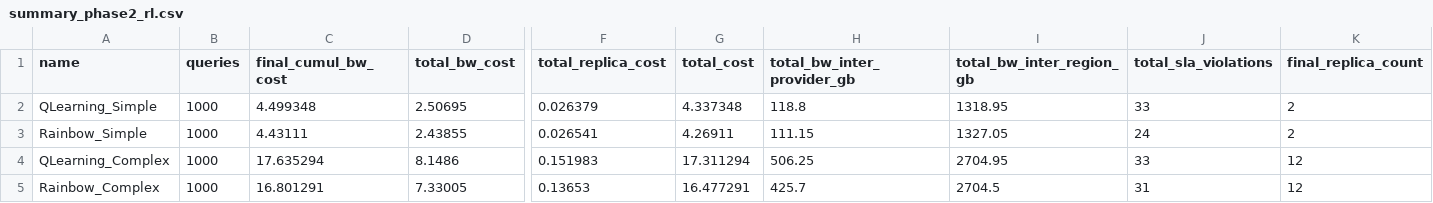
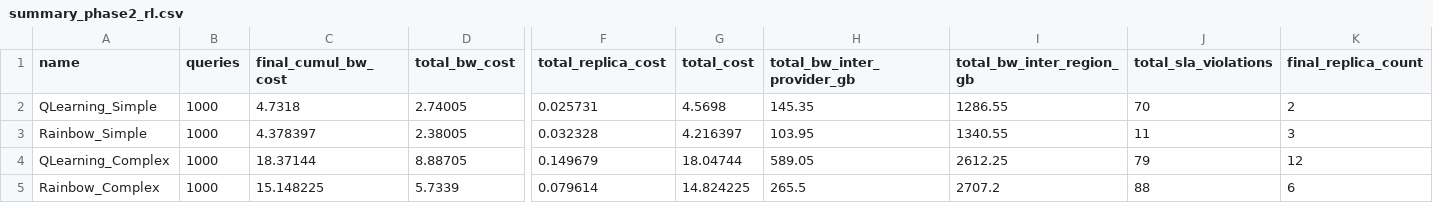
Before and after one commit to valdoth/tcdm-adaptive, a CSV file: metrics/summary_phase2_rl.csv, drawn as a sheet; only a part is shown, gaps mark what is left out; the diff names each change by its address in the sheet, - before the commit and + after, or states it on an @@ line.

```diff
--- a/metrics/summary_phase2_rl.csv
+++ b/metrics/summary_phase2_rl.csv
-C2 (final_cumul_bw_cost): 4.499348
+C2 (final_cumul_bw_cost): 4.7318
-D2 (total_bw_cost): 2.50695
+D2 (total_bw_cost): 2.74005
-F2 (total_replica_cost): 0.026379
+F2 (total_replica_cost): 0.025731
-G2 (total_cost): 4.337348
+G2 (total_cost): 4.5698
-H2 (total_bw_inter_provider_gb): 118.8
+H2 (total_bw_inter_provider_gb): 145.35
-I2 (total_bw_inter_region_gb): 1318.95
+I2 (total_bw_inter_region_gb): 1286.55
-J2 (total_sla_violations): 33
+J2 (total_sla_violations): 70
-C3 (final_cumul_bw_cost): 4.43111
+C3 (final_cumul_bw_cost): 4.378397
-D3 (total_bw_cost): 2.43855
+D3 (total_bw_cost): 2.38005
-F3 (total_replica_cost): 0.026541
+F3 (total_replica_cost): 0.032328
-G3 (total_cost): 4.26911
+G3 (total_cost): 4.216397
-H3 (total_bw_inter_provider_gb): 111.15
+H3 (total_bw_inter_provider_gb): 103.95
-I3 (total_bw_inter_region_gb): 1327.05
+I3 (total_bw_inter_region_gb): 1340.55
-J3 (total_sla_violations): 24
+J3 (total_sla_violations): 11
-K3 (final_replica_count): 2
+K3 (final_replica_count): 3
-C4 (final_cumul_bw_cost): 17.635294
+C4 (final_cumul_bw_cost): 18.37144
-D4 (total_bw_cost): 8.1486
+D4 (total_bw_cost): 8.88705
-F4 (total_replica_cost): 0.151983
+F4 (total_replica_cost): 0.149679
-G4 (total_cost): 17.311294
+G4 (total_cost): 18.04744
-H4 (total_bw_inter_provider_gb): 506.25
+H4 (total_bw_inter_provider_gb): 589.05
-I4 (total_bw_inter_region_gb): 2704.95
+I4 (total_bw_inter_region_gb): 2612.25
-J4 (total_sla_violations): 33
+J4 (total_sla_violations): 79
-C5 (final_cumul_bw_cost): 16.801291
+C5 (final_cumul_bw_cost): 15.148225
-D5 (total_bw_cost): 7.33005
+D5 (total_bw_cost): 5.7339
-F5 (total_replica_cost): 0.13653
+F5 (total_replica_cost): 0.079614
-G5 (total_cost): 16.477291
+G5 (total_cost): 14.824225
-H5 (total_bw_inter_provider_gb): 425.7
+H5 (total_bw_inter_provider_gb): 265.5
-I5 (total_bw_inter_region_gb): 2704.5
+I5 (total_bw_inter_region_gb): 2707.2
-J5 (total_sla_violations): 31
+J5 (total_sla_violations): 88
-K5 (final_replica_count): 12
+K5 (final_replica_count): 6
```
Also changed, not shown: metrics/log_overtime.csv, metrics/rl_qlearning_complex.csv, 35 other files.
